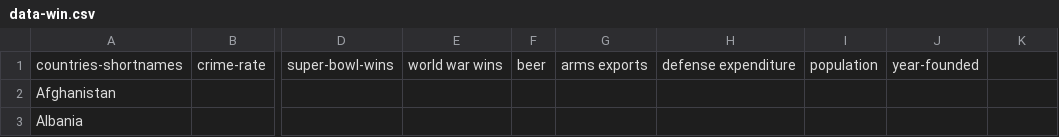
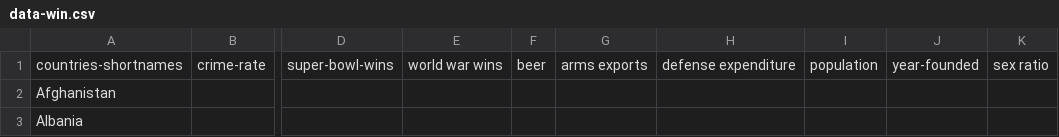
Before and after one commit to jacobthehammer/greatest, a CSV file: data/data-win.csv, drawn as a sheet; only a part is shown, gaps mark what is left out; the diff names each change by its address in the sheet, - before the commit and + after, or states it on an @@ line.

Commit message:
Update data

```diff
--- a/data/data-win.csv
+++ b/data/data-win.csv
-K1: (empty)
+K1: sex ratio
```
